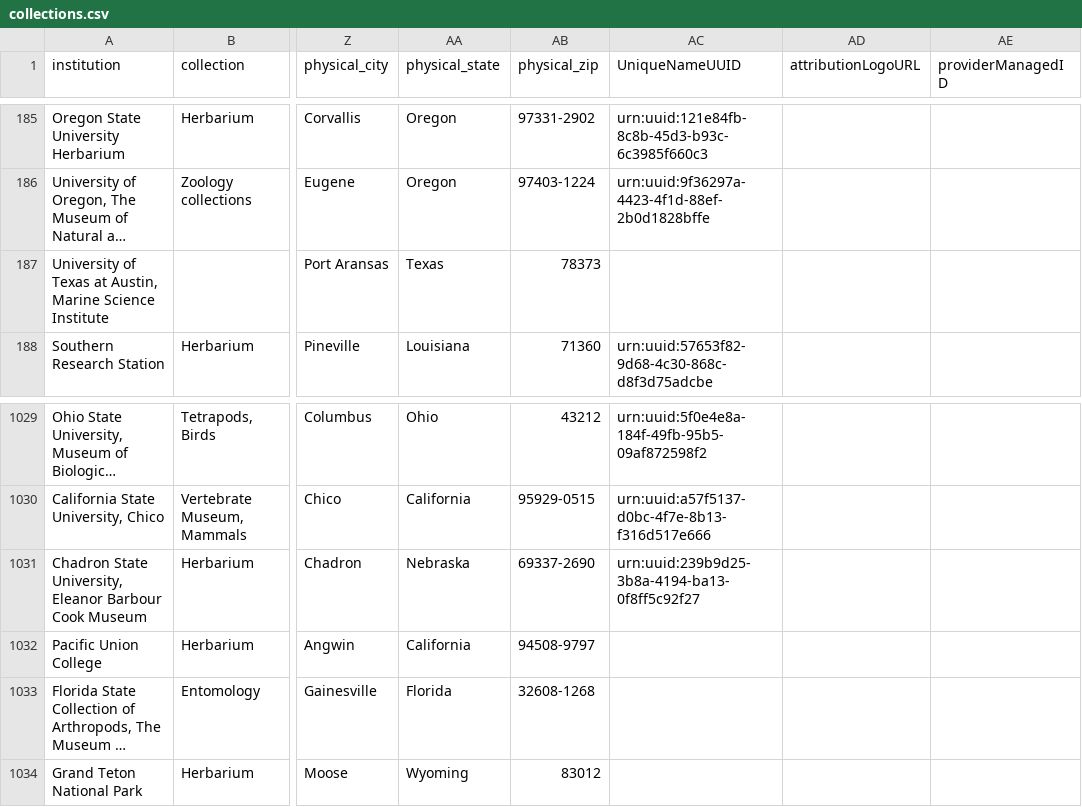
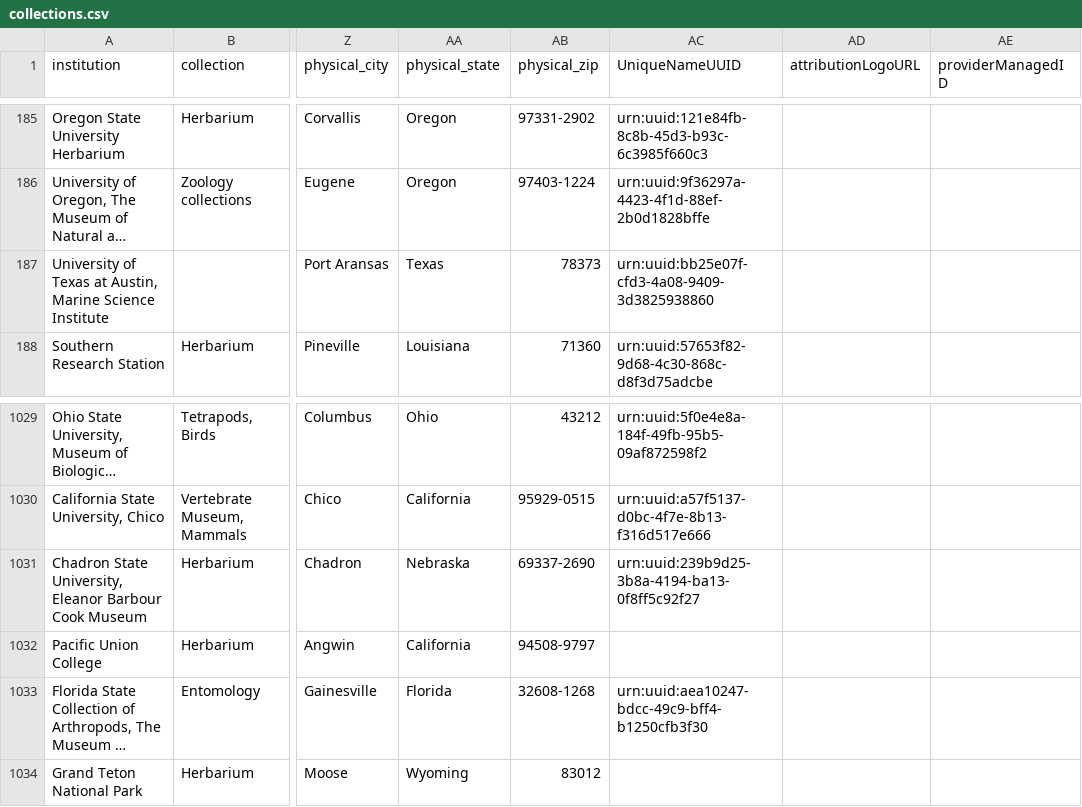
Before and after one commit to iDigBio/idb-us-collections, a CSV file: collections.csv, drawn as a sheet; only a part is shown, gaps mark what is left out; long unchanged cells end in …; the diff names each change by its address in the sheet, - before the commit and + after, or states it on an @@ line.

```diff
--- a/collections.csv
+++ b/collections.csv
-AC187 (UniqueNameUUID): (empty)
+AC187 (UniqueNameUUID): urn:uuid:bb25e07f-cfd3-4a08-9409-3d3825938860
-AC1033 (UniqueNameUUID): (empty)
+AC1033 (UniqueNameUUID): urn:uuid:aea10247-bdcc-49c9-bff4-b1250cfb3f30
```
Also changed, not shown: 1 other file.
